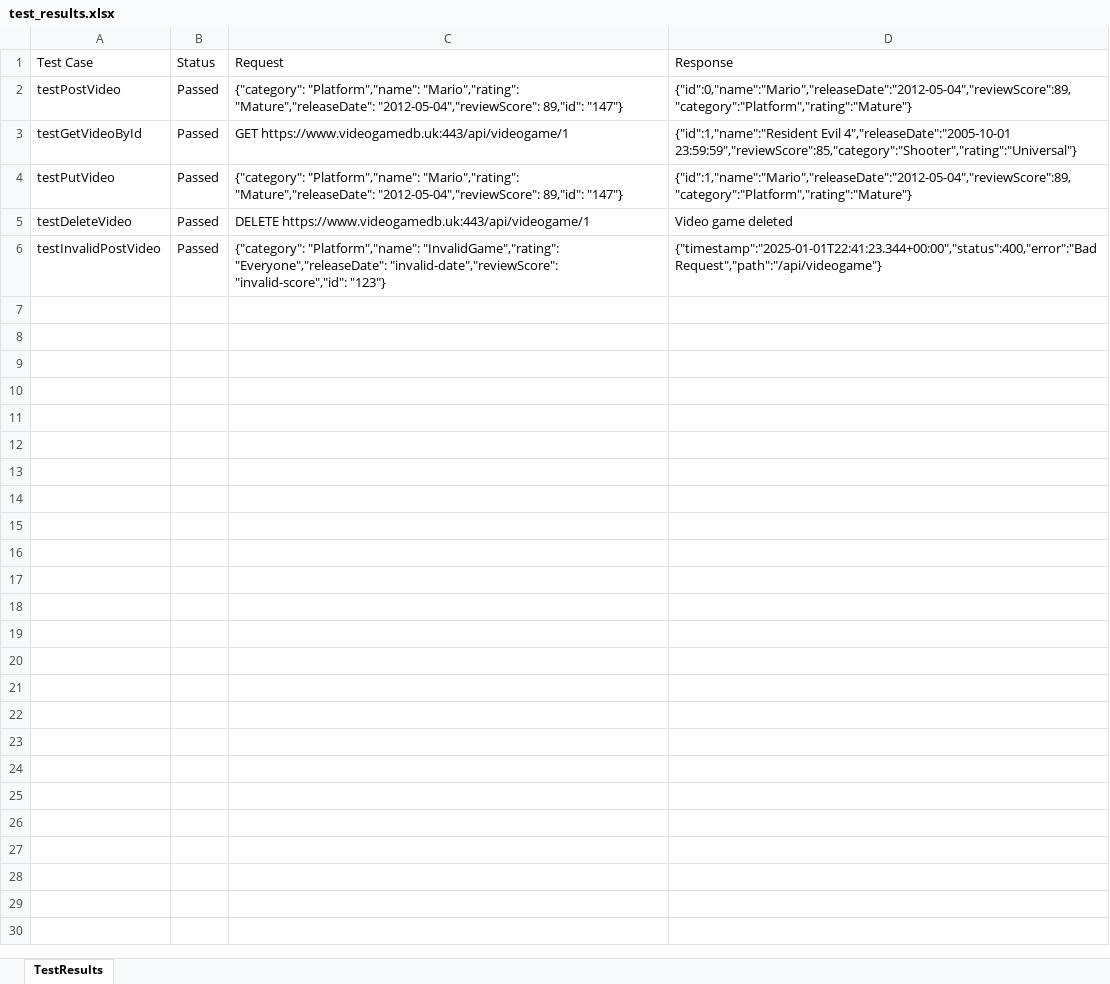
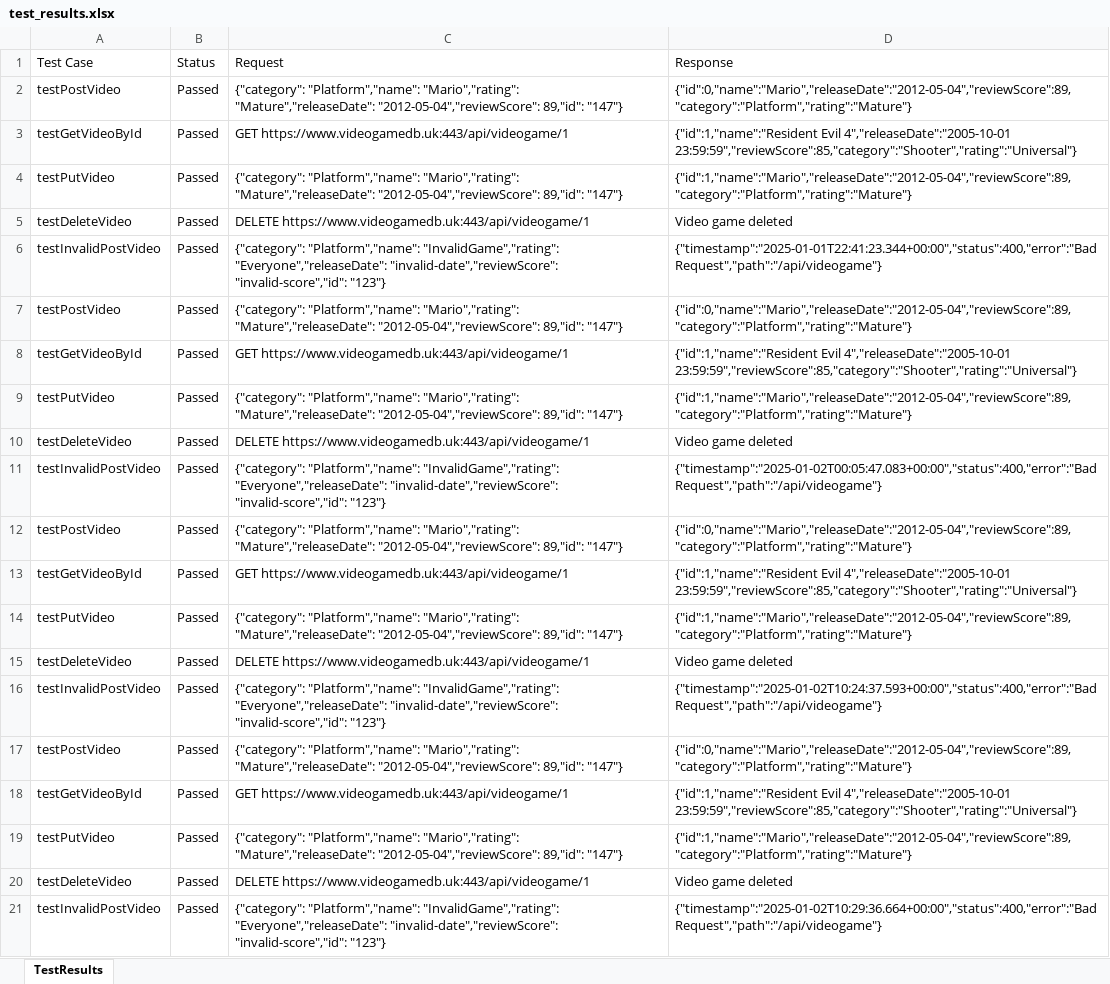
Before and after one commit to davido15/AutomationTest, an Excel workbook: target/test-classes/test_results.xlsx, sheet TestResults, drawn as a sheet; values as stored, in another font and other column widths than the file's, no borders; the diff names each change by its address in the sheet, - before the commit and + after, or states it on an @@ line.

```diff
--- a/target/test-classes/test_results.xlsx (sheet TestResults)
+++ b/target/test-classes/test_results.xlsx (sheet TestResults)
+row 7: testPostVideo | Passed | {"category": "Platform","name": "Mario","rating": "Mature","releaseDate": "2012-05-04","reviewScore": 89,"id": "147"} | {"id":0,"name":"Mario","releaseDate":"2012-05-04","reviewScore":89,"category":"Platform","rating":"Mature"}
+row 8: testGetVideoById | Passed | GET https://www.videogamedb.uk:443/api/videogame/1 | {"id":1,"name":"Resident Evil 4","releaseDate":"2005-10-01 23:59:59","reviewScore":85,"category":"Shooter","rating":"Universal"}
+row 9: testPutVideo | Passed | {"category": "Platform","name": "Mario","rating": "Mature","releaseDate": "2012-05-04","reviewScore": 89,"id": "147"} | {"id":1,"name":"Mario","releaseDate":"2012-05-04","reviewScore":89,"category":"Platform","rating":"Mature"}
+row 10: testDeleteVideo | Passed | DELETE https://www.videogamedb.uk:443/api/videogame/1 | Video game deleted
+row 11: testInvalidPostVideo | Passed | {"category": "Platform","name": "InvalidGame","rating": "Everyone","releaseDate": "invalid-date","reviewScore": "invalid-score","id": "123"} | {"timestamp":"2025-01-02T00:05:47.083+00:00","status":400,"error":"Bad Request","path":"/api/videogame"}
+row 12: testPostVideo | Passed | {"category": "Platform","name": "Mario","rating": "Mature","releaseDate": "2012-05-04","reviewScore": 89,"id": "147"} | {"id":0,"name":"Mario","releaseDate":"2012-05-04","reviewScore":89,"category":"Platform","rating":"Mature"}
+row 13: testGetVideoById | Passed | GET https://www.videogamedb.uk:443/api/videogame/1 | {"id":1,"name":"Resident Evil 4","releaseDate":"2005-10-01 23:59:59","reviewScore":85,"category":"Shooter","rating":"Universal"}
+row 14: testPutVideo | Passed | {"category": "Platform","name": "Mario","rating": "Mature","releaseDate": "2012-05-04","reviewScore": 89,"id": "147"} | {"id":1,"name":"Mario","releaseDate":"2012-05-04","reviewScore":89,"category":"Platform","rating":"Mature"}
+row 15: testDeleteVideo | Passed | DELETE https://www.videogamedb.uk:443/api/videogame/1 | Video game deleted
+row 16: testInvalidPostVideo | Passed | {"category": "Platform","name": "InvalidGame","rating": "Everyone","releaseDate": "invalid-date","reviewScore": "invalid-score","id": "123"} | {"timestamp":"2025-01-02T10:24:37.593+00:00","status":400,"error":"Bad Request","path":"/api/videogame"}
+row 17: testPostVideo | Passed | {"category": "Platform","name": "Mario","rating": "Mature","releaseDate": "2012-05-04","reviewScore": 89,"id": "147"} | {"id":0,"name":"Mario","releaseDate":"2012-05-04","reviewScore":89,"category":"Platform","rating":"Mature"}
+row 18: testGetVideoById | Passed | GET https://www.videogamedb.uk:443/api/videogame/1 | {"id":1,"name":"Resident Evil 4","releaseDate":"2005-10-01 23:59:59","reviewScore":85,"category":"Shooter","rating":"Universal"}
+row 19: testPutVideo | Passed | {"category": "Platform","name": "Mario","rating": "Mature","releaseDate": "2012-05-04","reviewScore": 89,"id": "147"} | {"id":1,"name":"Mario","releaseDate":"2012-05-04","reviewScore":89,"category":"Platform","rating":"Mature"}
+row 20: testDeleteVideo | Passed | DELETE https://www.videogamedb.uk:443/api/videogame/1 | Video game deleted
+row 21: testInvalidPostVideo | Passed | {"category": "Platform","name": "InvalidGame","rating": "Everyone","releaseDate": "invalid-date","reviewScore": "invalid-score","id": "123"} | {"timestamp":"2025-01-02T10:29:36.664+00:00","status":400,"error":"Bad Request","path":"/api/videogame"}
```
Also changed, not shown: 49 other files.
